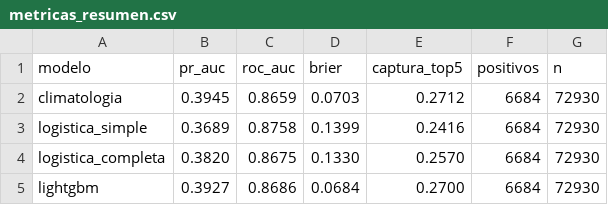
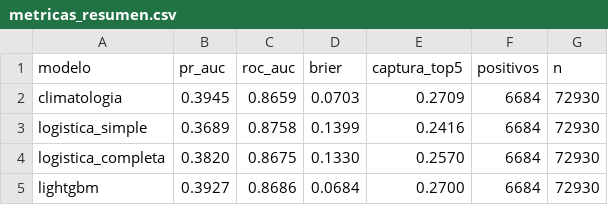
Before and after one commit to MaykolRamirez/FENOMENO-PREDI, a CSV file: data/modelo/resultados/metricas_resumen.csv, drawn as a sheet.

```diff
--- a/data/modelo/resultados/metricas_resumen.csv
+++ b/data/modelo/resultados/metricas_resumen.csv
@@ -1,3 +1,3 @@
 modelo,pr_auc,roc_auc,brier,captura_top5,positivos,n
-climatologia,0.3945,0.8659,0.0703,0.2712,6684,72930
+climatologia,0.3945,0.8659,0.0703,0.2709,6684,72930
 logistica_simple,0.3689,0.8758,0.1399,0.2416,6684,72930
```
Also changed, not shown: data/modelo/resultados/importancia_shap.csv, data/modelo/resultados/metricas_por_anio.csv, 2 other files.
